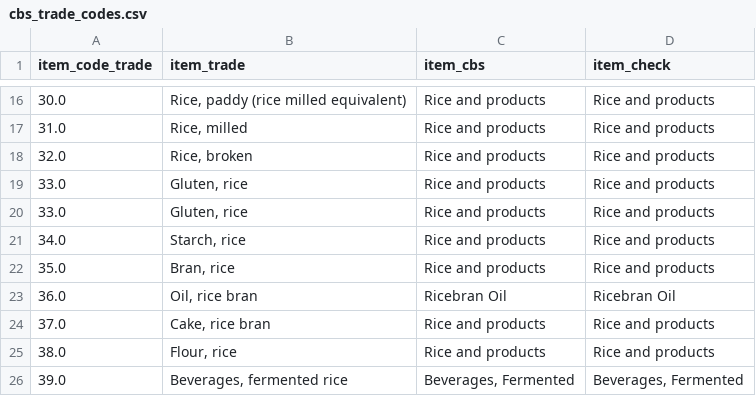
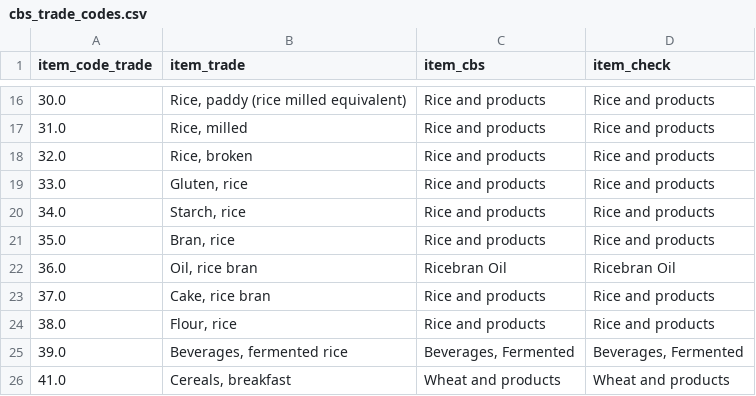
Before and after one commit to eduaguilera/whep, a CSV file: inst/extdata/harmonization/cbs_trade_codes.csv, drawn as a sheet; only a part is shown, gaps mark what is left out; the shorter side is filled out with more unchanged rows.

```diff
--- a/inst/extdata/harmonization/cbs_trade_codes.csv
+++ b/inst/extdata/harmonization/cbs_trade_codes.csv
@@ -19,3 +19,2 @@ item_code_trade,item_trade,item_cbs,item_check
 33.0,"Gluten, rice",Rice and products,Rice and products
-33.0,"Gluten, rice",Rice and products,Rice and products
 34.0,"Starch, rice",Rice and products,Rice and products
```
Also changed, not shown: inst/extdata/harmonization/items_prod_full_raw.csv, 4 other files.
